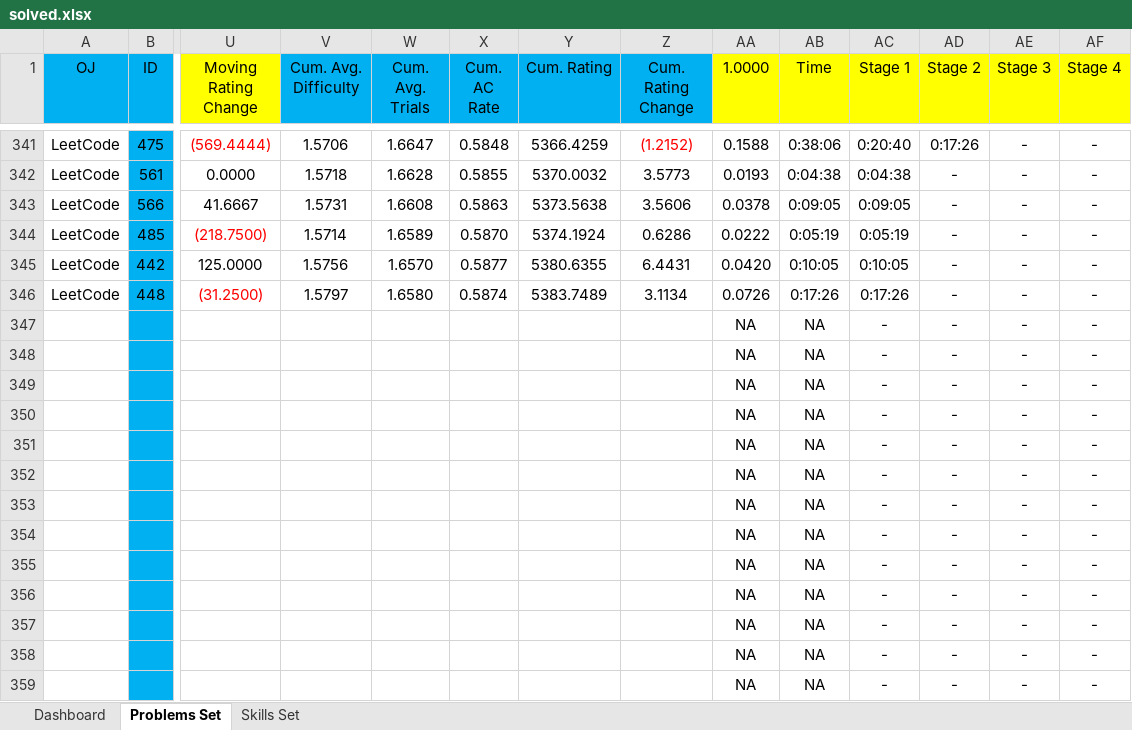
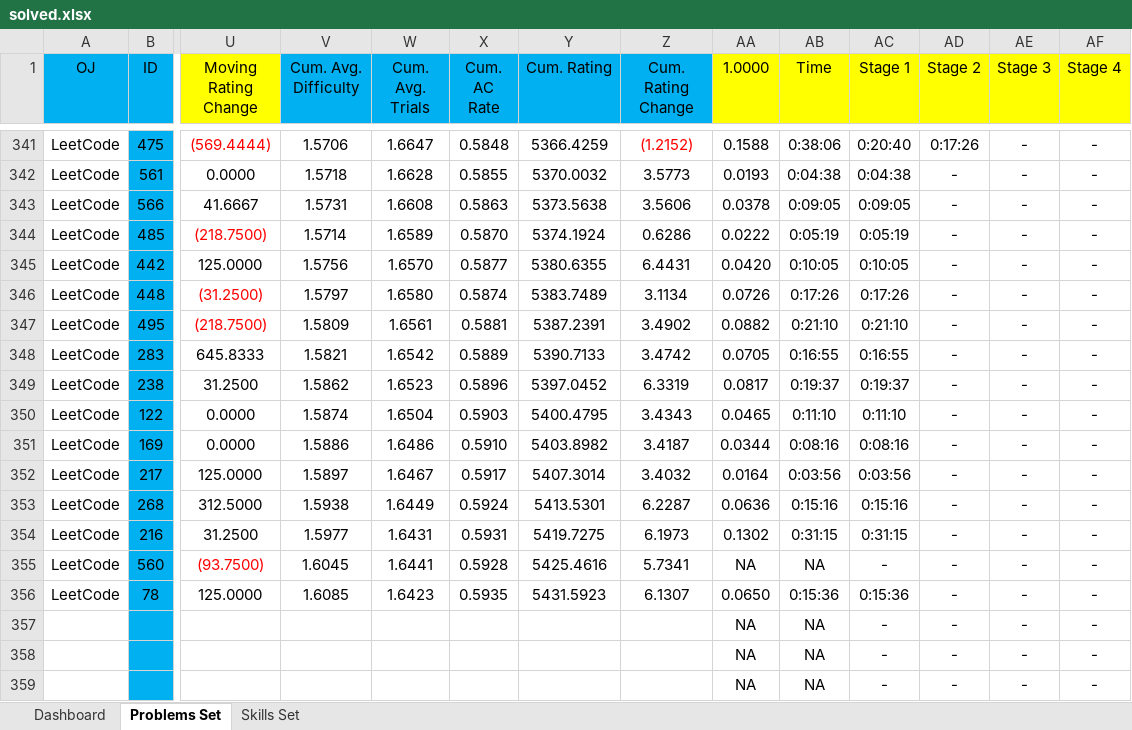
Before and after one commit to Greenwicher/Competitive-Programming, an Excel workbook: solved.xlsx, sheet Problems Set, drawn as a sheet; only a part is shown, gaps mark what is left out; values as stored, in another font and other column widths than the file's, no borders; conditional formats not drawn; removed rows and columns are numbered as before the commit, all else as after; rows hold the shown columns only; the diff names each change by its address in the sheet, - before the commit and + after, or states it on an @@ line.

```diff
--- a/solved.xlsx (sheet Problems Set)
+++ b/solved.xlsx (sheet Problems Set)
-row 347:  |  |  |  |  |  |  |  | NA | NA | - | - | - | -
-row 348:  |  |  |  |  |  |  |  | NA | NA | - | - | - | -
-row 349:  |  |  |  |  |  |  |  | NA | NA | - | - | - | -
-row 350:  |  |  |  |  |  |  |  | NA | NA | - | - | - | -
-row 351:  |  |  |  |  |  |  |  | NA | NA | - | - | - | -
-row 352:  |  |  |  |  |  |  |  | NA | NA | - | - | - | -
-row 353:  |  |  |  |  |  |  |  | NA | NA | - | - | - | -
-row 354:  |  |  |  |  |  |  |  | NA | NA | - | - | - | -
-row 355:  |  |  |  |  |  |  |  | NA | NA | - | - | - | -
-row 356:  |  |  |  |  |  |  |  | NA | NA | - | - | - | -
+row 347: LeetCode | 495 | (218.7500) | 1.5809 | 1.6561 | 0.5881 | 5387.2391 | 3.4902 | 0.0882 | 0:21:10 | 0:21:10 | - | - | -
+row 348: LeetCode | 283 | 645.8333 | 1.5821 | 1.6542 | 0.5889 | 5390.7133 | 3.4742 | 0.0705 | 0:16:55 | 0:16:55 | - | - | -
+row 349: LeetCode | 238 | 31.2500 | 1.5862 | 1.6523 | 0.5896 | 5397.0452 | 6.3319 | 0.0817 | 0:19:37 | 0:19:37 | - | - | -
+row 350: LeetCode | 122 | 0.0000 | 1.5874 | 1.6504 | 0.5903 | 5400.4795 | 3.4343 | 0.0465 | 0:11:10 | 0:11:10 | - | - | -
+row 351: LeetCode | 169 | 0.0000 | 1.5886 | 1.6486 | 0.5910 | 5403.8982 | 3.4187 | 0.0344 | 0:08:16 | 0:08:16 | - | - | -
+row 352: LeetCode | 217 | 125.0000 | 1.5897 | 1.6467 | 0.5917 | 5407.3014 | 3.4032 | 0.0164 | 0:03:56 | 0:03:56 | - | - | -
+row 353: LeetCode | 268 | 312.5000 | 1.5938 | 1.6449 | 0.5924 | 5413.5301 | 6.2287 | 0.0636 | 0:15:16 | 0:15:16 | - | - | -
+row 354: LeetCode | 216 | 31.2500 | 1.5977 | 1.6431 | 0.5931 | 5419.7275 | 6.1973 | 0.1302 | 0:31:15 | 0:31:15 | - | - | -
+row 355: LeetCode | 560 | (93.7500) | 1.6045 | 1.6441 | 0.5928 | 5425.4616 | 5.7341 | NA | NA | - | - | - | -
+row 356: LeetCode | 78 | 125.0000 | 1.6085 | 1.6423 | 0.5935 | 5431.5923 | 6.1307 | 0.0650 | 0:15:36 | 0:15:36 | - | - | -
```
Also changed, not shown: sheet Dashboard, charts or pictures, 12 other files.
